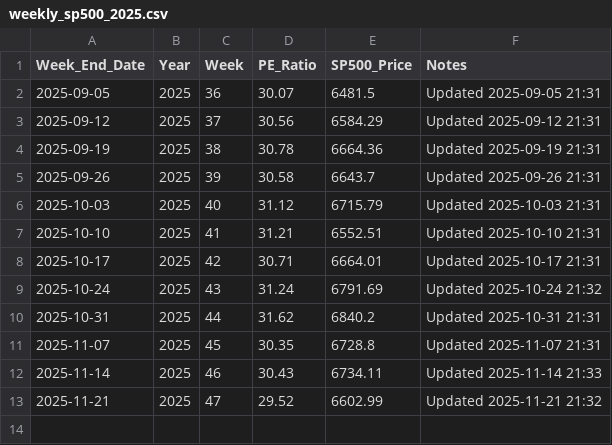
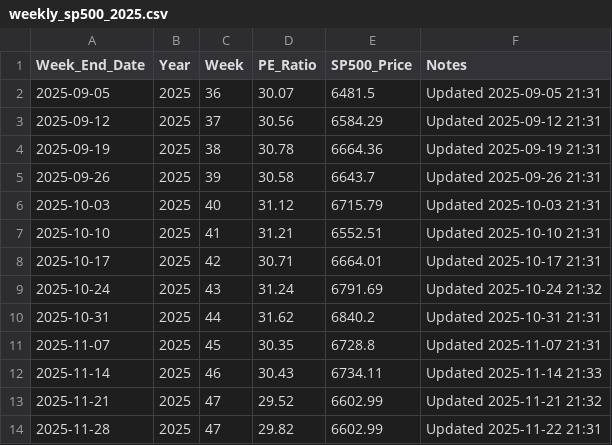
Before and after one commit to SC-SoftwareHS/market-cycle-tracker, a CSV file: data/weekly_sp500_2025.csv, drawn as a sheet; the diff names each change by its address in the sheet, - before the commit and + after, or states it on an @@ line.

```diff
--- a/data/weekly_sp500_2025.csv
+++ b/data/weekly_sp500_2025.csv
+row 14: 2025-11-28 | 2025 | 47 | 29.82 | 6602.99 | Updated 2025-11-22 21:31
```
Also changed, not shown: data/monthly_sp500.csv, 3 other files.
